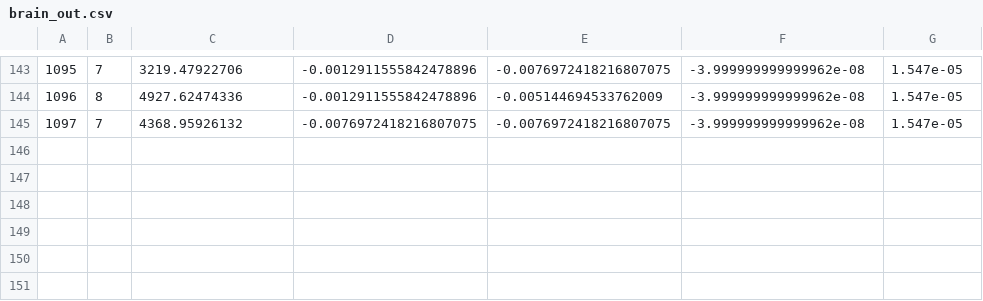
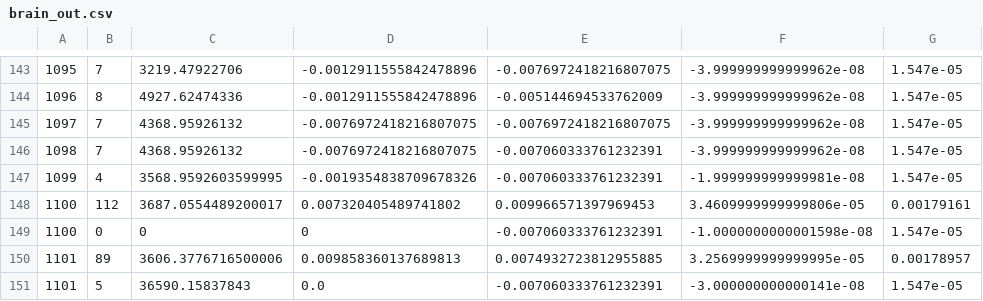
Before and after one commit to johndpope/K0ribo, a CSV file: Bittrex Extract/brain_out.csv, drawn as a sheet; only a part is shown, gaps mark what is left out; the diff names each change by its address in the sheet, - before the commit and + after, or states it on an @@ line.

```diff
--- a/Bittrex Extract/brain_out.csv
+++ b/Bittrex Extract/brain_out.csv
+row 146: 1098 | 7 | 4368.95926132 | -0.0076972418216807075 | -0.007060333761232391 | -3.999999999999962e-08 | 1.547e-05
+row 147: 1099 | 4 | 3568.9592603599995 | -0.0019354838709678326 | -0.007060333761232391 | -1.999999999999981e-08 | 1.547e-05
+row 148: 1100 | 112 | 3687.0554489200017 | 0.007320405489741802 | 0.009966571397969453 | 3.4609999999999806e-05 | 0.00179161
+row 149: 1100 | 0 | 0 | 0 | -0.007060333761232391 | -1.0000000000001598e-08 | 1.547e-05
+row 150: 1101 | 89 | 3606.3776716500006 | 0.009858360137689813 | 0.0074932723812955885 | 3.2569999999999995e-05 | 0.00178957
+row 151: 1101 | 5 | 36590.15837843 | 0.0 | -0.007060333761232391 | -3.000000000000141e-08 | 1.547e-05
```
Also changed, not shown: 6 other files.
